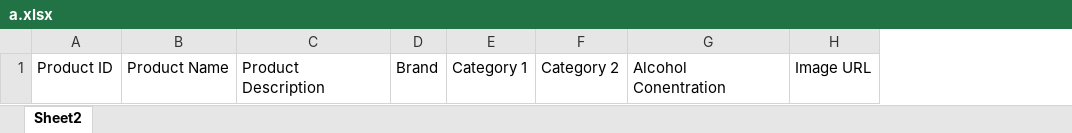
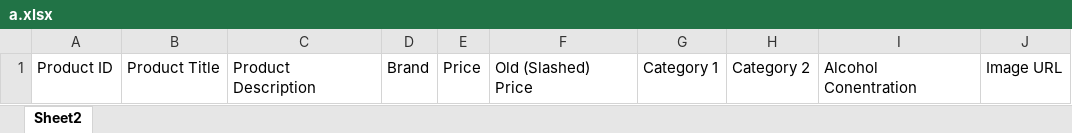
Before and after one commit to allexradu/Bautura_Online_Bot, an Excel workbook: excel/a.xlsx, sheet Sheet2, drawn as a sheet; values as stored, in another font and other column widths than the file's, no borders; removed rows and columns are numbered as before the commit, all else as after; the diff names each change by its address in the sheet, - before the commit and + after, or states it on an @@ line.

```diff
--- a/excel/a.xlsx (sheet Sheet2)
+++ b/excel/a.xlsx (sheet Sheet2)
-column B, row 1: Product Name
+column B, row 1: Product Title
+column E, row 1: Price
+column F, row 1: Old (Slashed) Price
```
Also changed, not shown: 6 other files.
